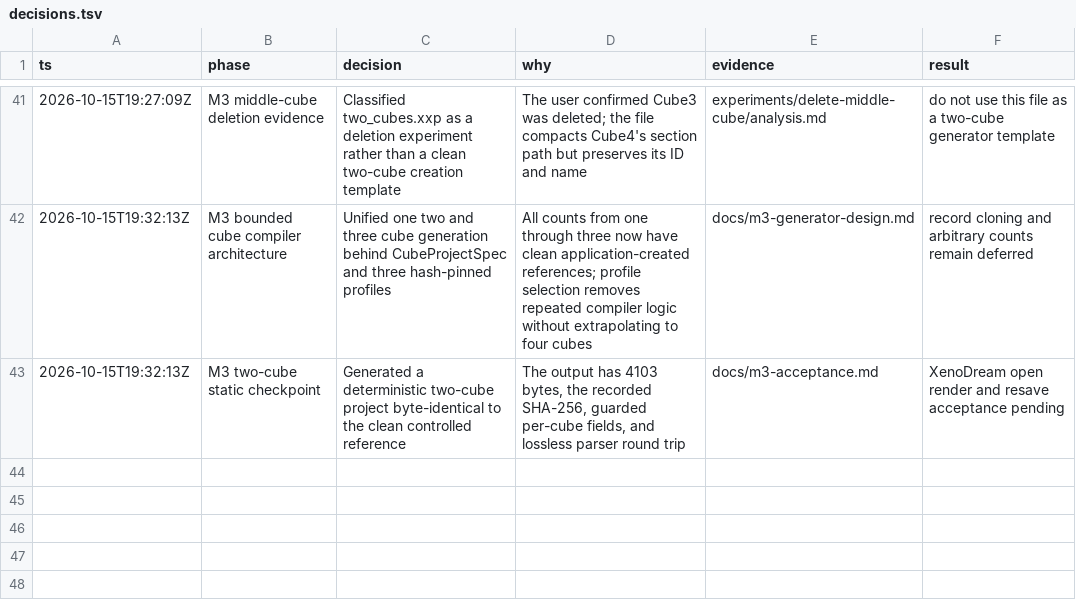
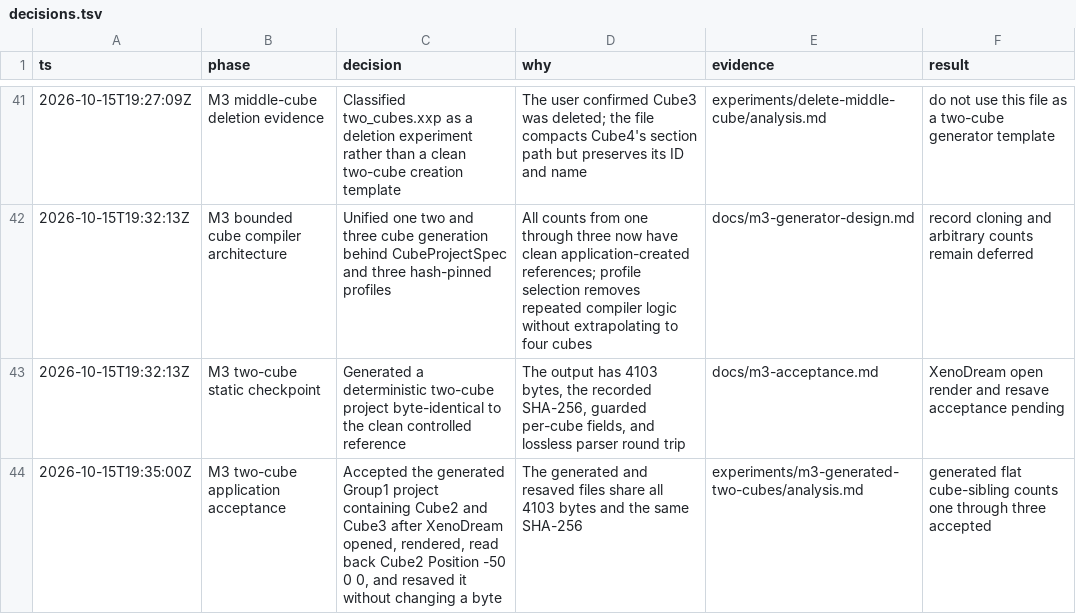
Before and after one commit to dmonachello/xenoAi, a TSV file: decisions.tsv, drawn as a sheet; only a part is shown, gaps mark what is left out; the diff names each change by its address in the sheet, - before the commit and + after, or states it on an @@ line.

```diff
--- a/decisions.tsv
+++ b/decisions.tsv
+row 44: 2026-10-15T19:35:00Z | M3 two-cube application acceptance | Accepted the generated Group1 project containing Cube2 and Cube3 after XenoDream opened, rendered, read back Cube2 Position -50 0 0, and resaved it without changing a byte | The generated and resaved files share all 4103 bytes and the same SHA-256 | experiments/m3-generated-two-cubes/analysis.md | generated flat cube-sibling counts one through three accepted
```
Also changed, not shown: docs/format-evidence.tsv, 7 other files.
